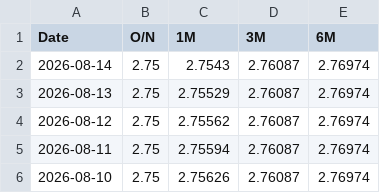
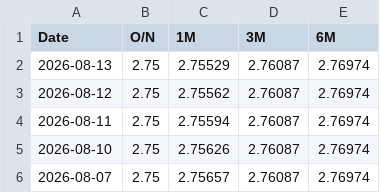
Before and after one commit to minjoukang-jpg/benchmarkrates, a CSV file: data/MYORI.csv, drawn as a sheet; only a part is shown; the shorter side is filled out with more unchanged rows; the diff names each change by its address in the sheet, - before the commit and + after, or states it on an @@ line.

```diff
--- a/data/MYORI.csv
+++ b/data/MYORI.csv
-row 2: 2026-08-14 | 2.75 | 2.7543 | 2.76087 | 2.76974
```
Also changed, not shown: 1 other file.
